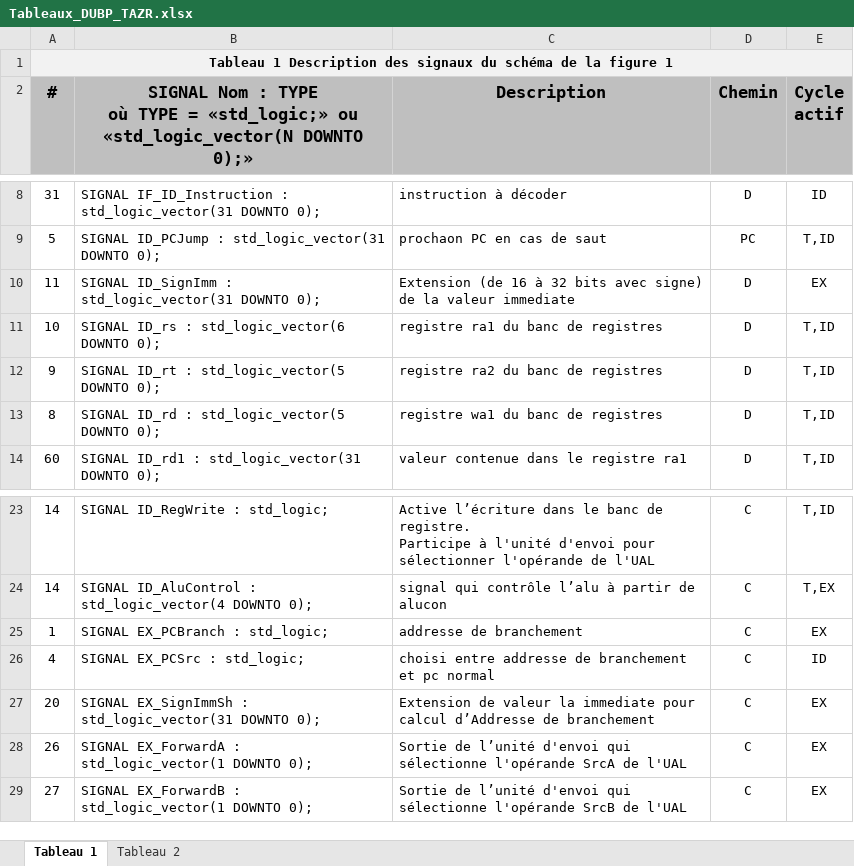
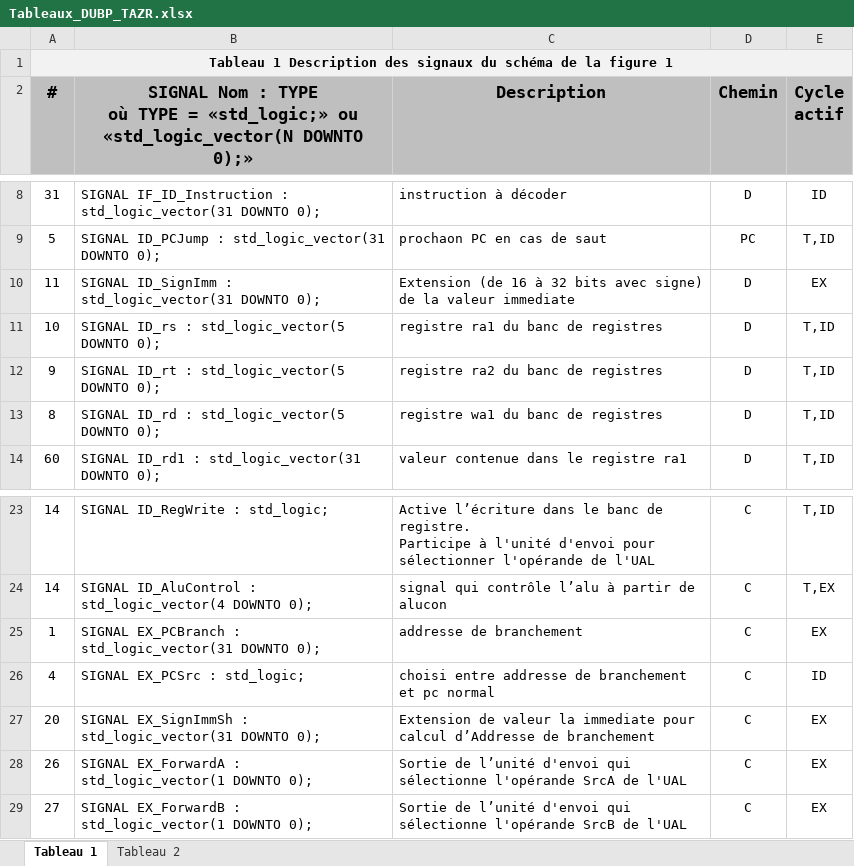
Before and after one commit to pascaldube01/ELE344_lab3, an Excel workbook: Tableaux_DUBP_TAZR.xlsx, sheet Tableau 1, drawn as a sheet; only a part is shown, gaps mark what is left out; values as stored, in another font and other column widths than the file's, no borders; the diff names each change by its address in the sheet, - before the commit and + after, or states it on an @@ line.

```diff
--- a/Tableaux_DUBP_TAZR.xlsx (sheet Tableau 1)
+++ b/Tableaux_DUBP_TAZR.xlsx (sheet Tableau 1)
-B11: SIGNAL ID_rs : std_logic_vector(6 DOWNTO 0);
+B11: SIGNAL ID_rs : std_logic_vector(5 DOWNTO 0);
-B25: SIGNAL EX_PCBranch : std_logic;
+B25: SIGNAL EX_PCBranch : std_logic_vector(31 DOWNTO 0);
```
Also changed, not shown: 1 other file.
